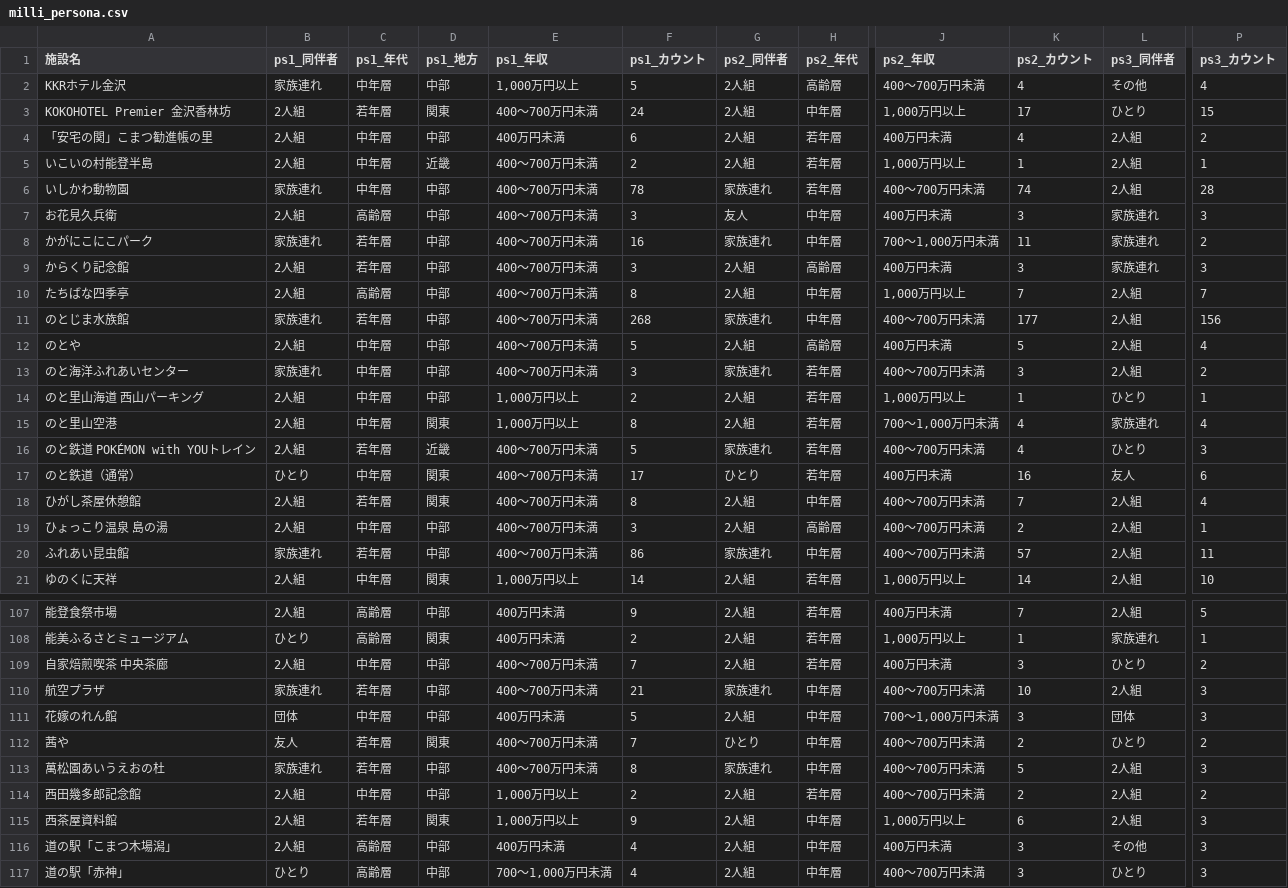
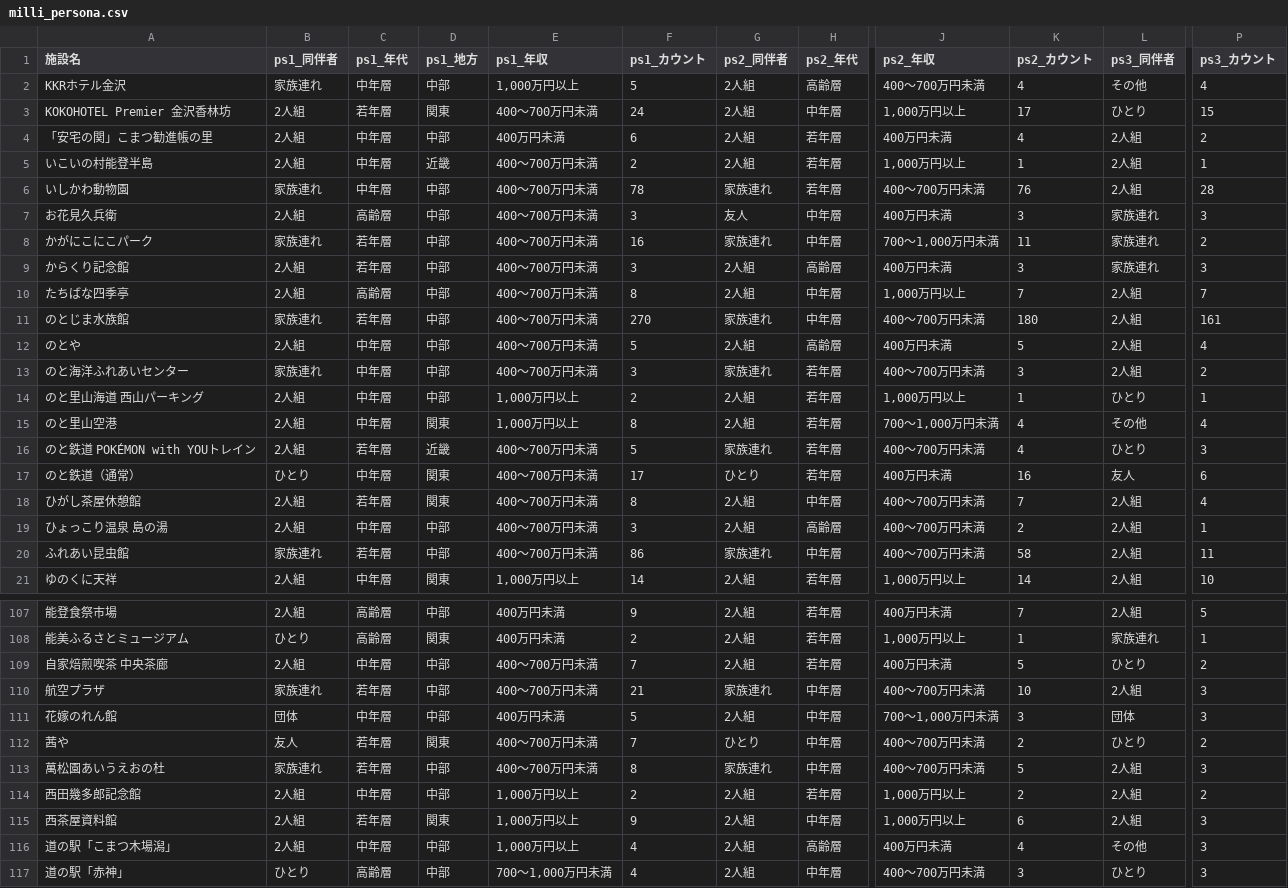
Before and after one commit to codefornoto/TIFO, a CSV file: ishikawa/milli_persona.csv, drawn as a sheet; only a part is shown, gaps mark what is left out; the diff covers the shown part only; the diff names each change by its address in the sheet, - before the commit and + after, or states it on an @@ line.

```diff
--- a/ishikawa/milli_persona.csv
+++ b/ishikawa/milli_persona.csv
-K6 (ps2_カウント): 74
+K6 (ps2_カウント): 76
-F11 (ps1_カウント): 268
+F11 (ps1_カウント): 270
-K11 (ps2_カウント): 177
+K11 (ps2_カウント): 180
-P11 (ps3_カウント): 156
+P11 (ps3_カウント): 161
-L15 (ps3_同伴者): 家族連れ
+L15 (ps3_同伴者): その他
-K20 (ps2_カウント): 57
+K20 (ps2_カウント): 58
-K109 (ps2_カウント): 3
+K109 (ps2_カウント): 5
-J114 (ps2_年収): 400～700万円未満
+J114 (ps2_年収): 1,000万円以上
-C116 (ps1_年代): 高齢層
+C116 (ps1_年代): 中年層
-E116 (ps1_年収): 400万円未満
+E116 (ps1_年収): 1,000万円以上
-H116 (ps2_年代): 中年層
+H116 (ps2_年代): 高齢層
-K116 (ps2_カウント): 3
+K116 (ps2_カウント): 4
```
Also changed, not shown: 1 edited cell elsewhere in this file, ishikawa/milli_score.csv, 1 other file.
